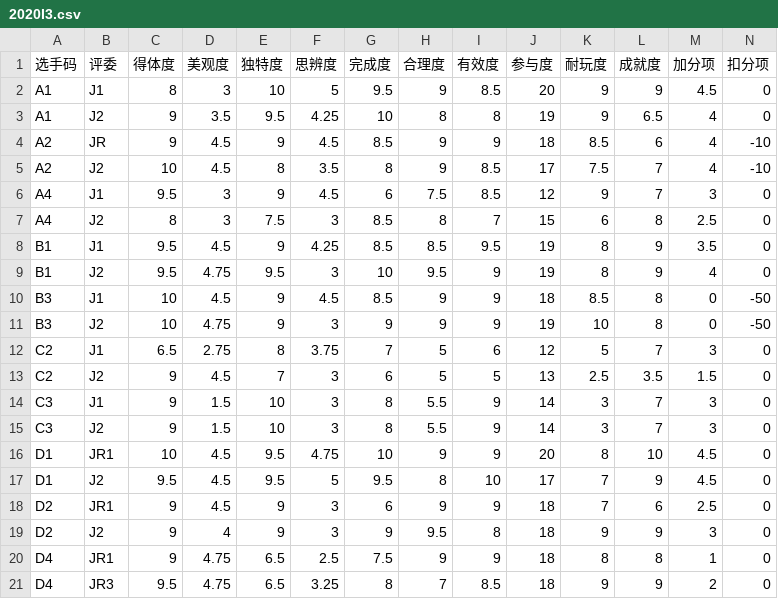
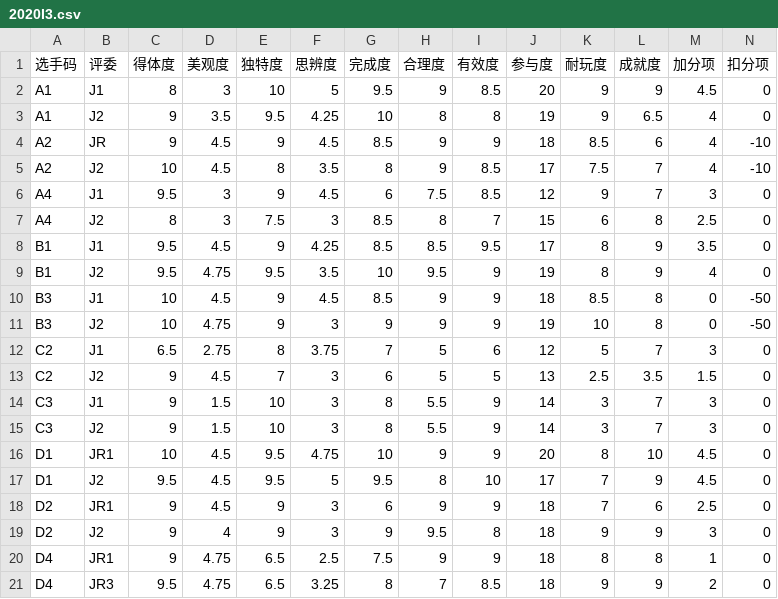
Before and after one commit to MarioForeverCommunity/MWCup-Site, a CSV file: public/data/rounds/2020I3.csv, drawn as a sheet.

```diff
--- a/public/data/rounds/2020I3.csv
+++ b/public/data/rounds/2020I3.csv
@@ -7,4 +7,4 @@ A4,J1,9.5,3,9,4.5,6,7.5,8.5,12,9,7,3,0
 A4,J2,8,3,7.5,3,8.5,8,7,15,6,8,2.5,0
-B1,J1,9.5,4.5,9,4.25,8.5,8.5,9.5,19,8,9,3.5,0
-B1,J2,9.5,4.75,9.5,3,10,9.5,9,19,8,9,4,0
+B1,J1,9.5,4.5,9,4.25,8.5,8.5,9.5,17,8,9,3.5,0
+B1,J2,9.5,4.75,9.5,3.5,10,9.5,9,19,8,9,4,0
 B3,J1,10,4.5,9,4.5,8.5,9,9,18,8.5,8,0,-50
```
Also changed, not shown: public/data/rounds/2021I3.csv, public/data/rounds/2021P1.csv, 1 other file.
